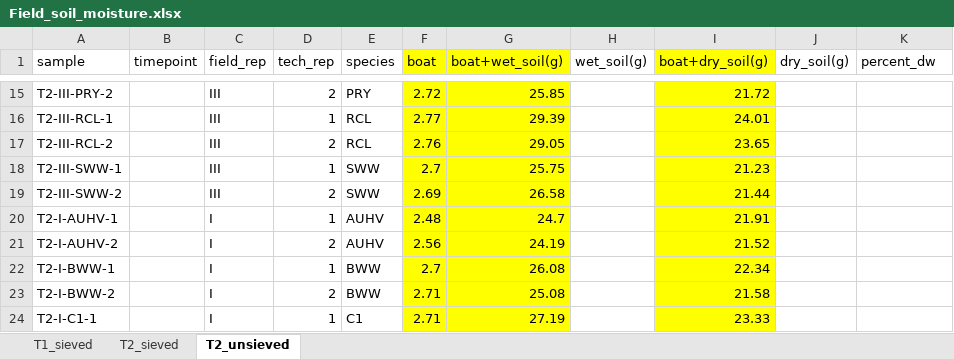
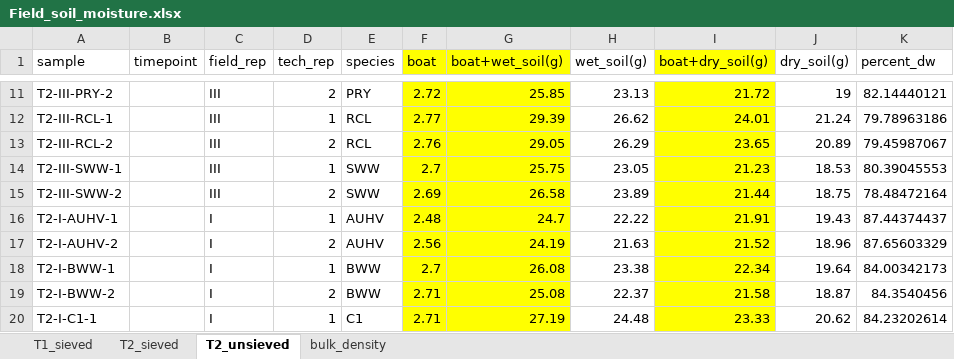
Before and after one commit to alm379/Metagenomic_Project, an Excel workbook: data/Field_soil_moisture.xlsx, sheet T2_unsieved, drawn as a sheet; only a part is shown, gaps mark what is left out; values as stored, in another font and other column widths than the file's, no borders; addresses are those after the commit; the diff covers the shown part only; the diff names each change by its address in the sheet, - before the commit and + after, or states it on an @@ line.

```diff
--- a/data/Field_soil_moisture.xlsx (sheet T2_unsieved)
+++ b/data/Field_soil_moisture.xlsx (sheet T2_unsieved)
+sheet tab: bulk_density
-H11 (wet_soil(g)): (empty)
+H11 (wet_soil(g)): 23.13
-J11 (dry_soil(g)): (empty)
+J11 (dry_soil(g)): 19
-K11 (percent_dw): (empty)
+K11 (percent_dw): 82.14440121
-H12 (wet_soil(g)): (empty)
+H12 (wet_soil(g)): 26.62
-J12 (dry_soil(g)): (empty)
+J12 (dry_soil(g)): 21.24
-K12 (percent_dw): (empty)
+K12 (percent_dw): 79.78963186
-H13 (wet_soil(g)): (empty)
+H13 (wet_soil(g)): 26.29
-J13 (dry_soil(g)): (empty)
+J13 (dry_soil(g)): 20.89
-K13 (percent_dw): (empty)
+K13 (percent_dw): 79.45987067
-H14 (wet_soil(g)): (empty)
+H14 (wet_soil(g)): 23.05
-J14 (dry_soil(g)): (empty)
+J14 (dry_soil(g)): 18.53
-K14 (percent_dw): (empty)
+K14 (percent_dw): 80.39045553
-H15 (wet_soil(g)): (empty)
+H15 (wet_soil(g)): 23.89
-J15 (dry_soil(g)): (empty)
+J15 (dry_soil(g)): 18.75
-K15 (percent_dw): (empty)
+K15 (percent_dw): 78.48472164
-H16 (wet_soil(g)): (empty)
+H16 (wet_soil(g)): 22.22
-J16 (dry_soil(g)): (empty)
+J16 (dry_soil(g)): 19.43
-K16 (percent_dw): (empty)
+K16 (percent_dw): 87.44374437
-H17 (wet_soil(g)): (empty)
+H17 (wet_soil(g)): 21.63
-J17 (dry_soil(g)): (empty)
+J17 (dry_soil(g)): 18.96
-K17 (percent_dw): (empty)
+K17 (percent_dw): 87.65603329
-H18 (wet_soil(g)): (empty)
+H18 (wet_soil(g)): 23.38
-J18 (dry_soil(g)): (empty)
+J18 (dry_soil(g)): 19.64
-K18 (percent_dw): (empty)
+K18 (percent_dw): 84.00342173
-H19 (wet_soil(g)): (empty)
+H19 (wet_soil(g)): 22.37
-J19 (dry_soil(g)): (empty)
+J19 (dry_soil(g)): 18.87
-K19 (percent_dw): (empty)
+K19 (percent_dw): 84.3540456
-H20 (wet_soil(g)): (empty)
+H20 (wet_soil(g)): 24.48
-J20 (dry_soil(g)): (empty)
+J20 (dry_soil(g)): 20.62
-K20 (percent_dw): (empty)
+K20 (percent_dw): 84.23202614
```
Also changed, not shown: 12 removed rows and 150 edited cells elsewhere in this sheet, formulas that keep their value, data/BiomassWeights.xlsx.
